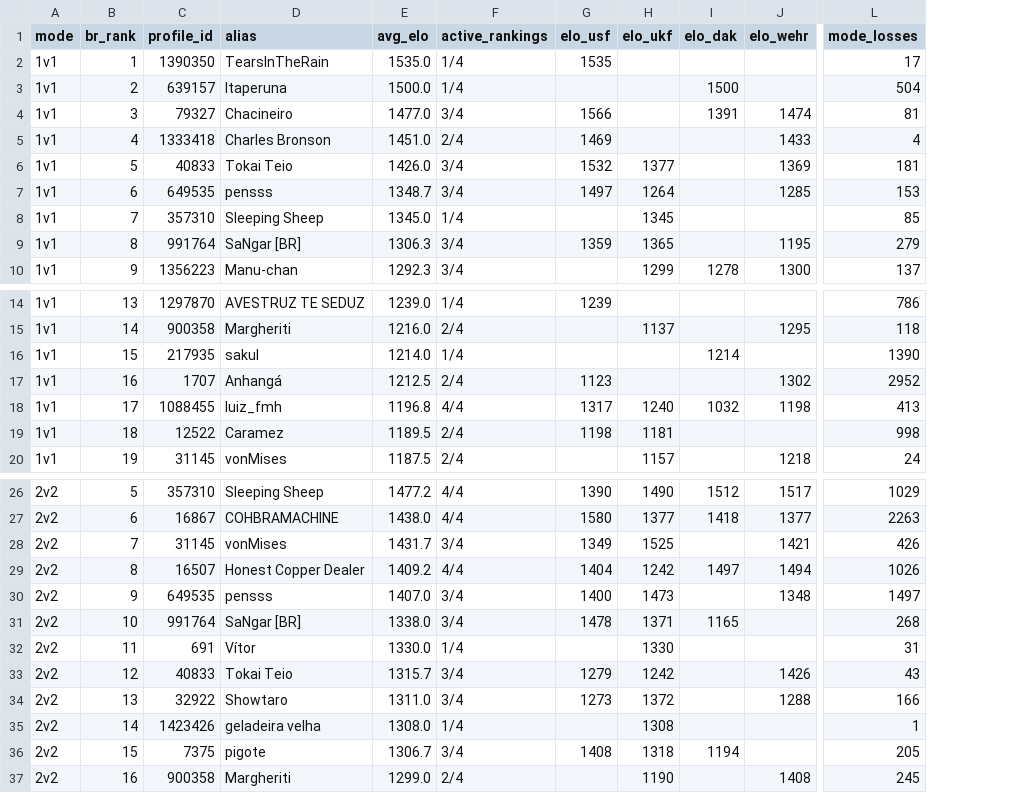
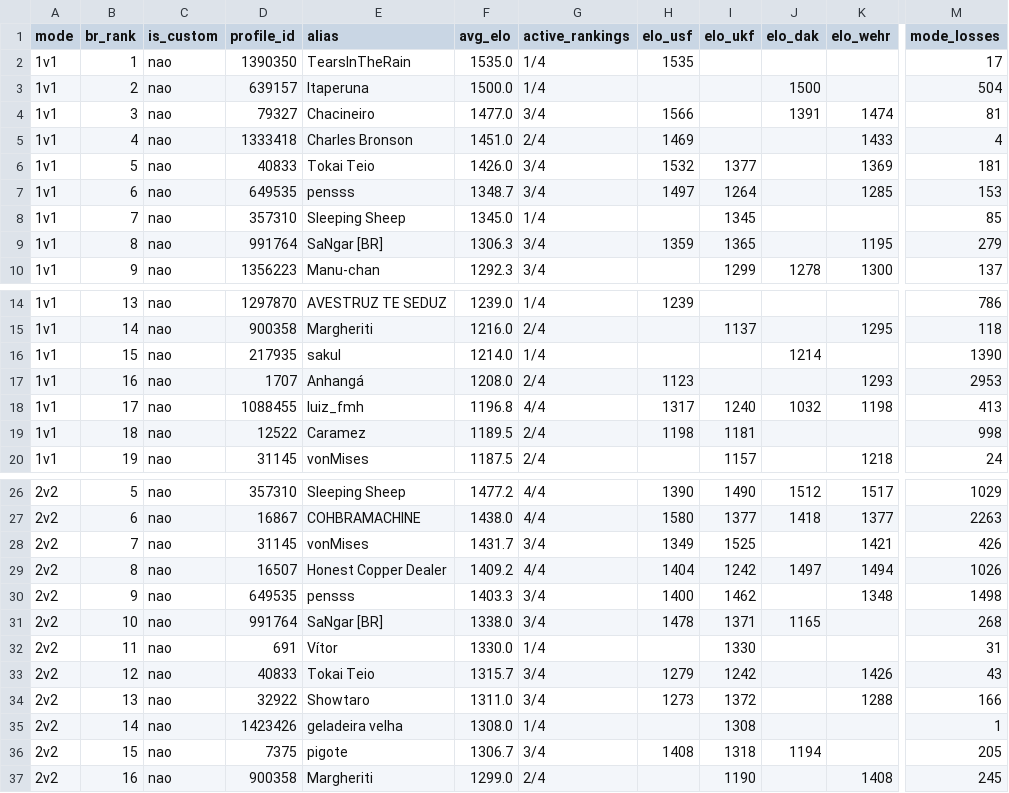
Before and after one commit to nigosky/coh3-br-tracker, a CSV file: top20_br_por_modo.csv, drawn as a sheet; only a part is shown, gaps mark what is left out; addresses are those after the commit; the diff names each change by its address in the sheet, - before the commit and + after, or states it on an @@ line.

```diff
--- a/top20_br_por_modo.csv
+++ b/top20_br_por_modo.csv
+column C (is_custom), rows 2-10: all nao; rows 14-20: all nao; rows 26-37: all nao
-F17 (avg_elo): 1212.5
+F17 (avg_elo): 1208.0
-K17 (elo_wehr): 1302
+K17 (elo_wehr): 1293
-M17 (mode_losses): 2952
+M17 (mode_losses): 2953
-F30 (avg_elo): 1407.0
+F30 (avg_elo): 1403.3
-I30 (elo_ukf): 1473
+I30 (elo_ukf): 1462
-M30 (mode_losses): 1497
+M30 (mode_losses): 1498
```
Also changed, not shown: jogadores_br_steam.csv, 4 other files.
